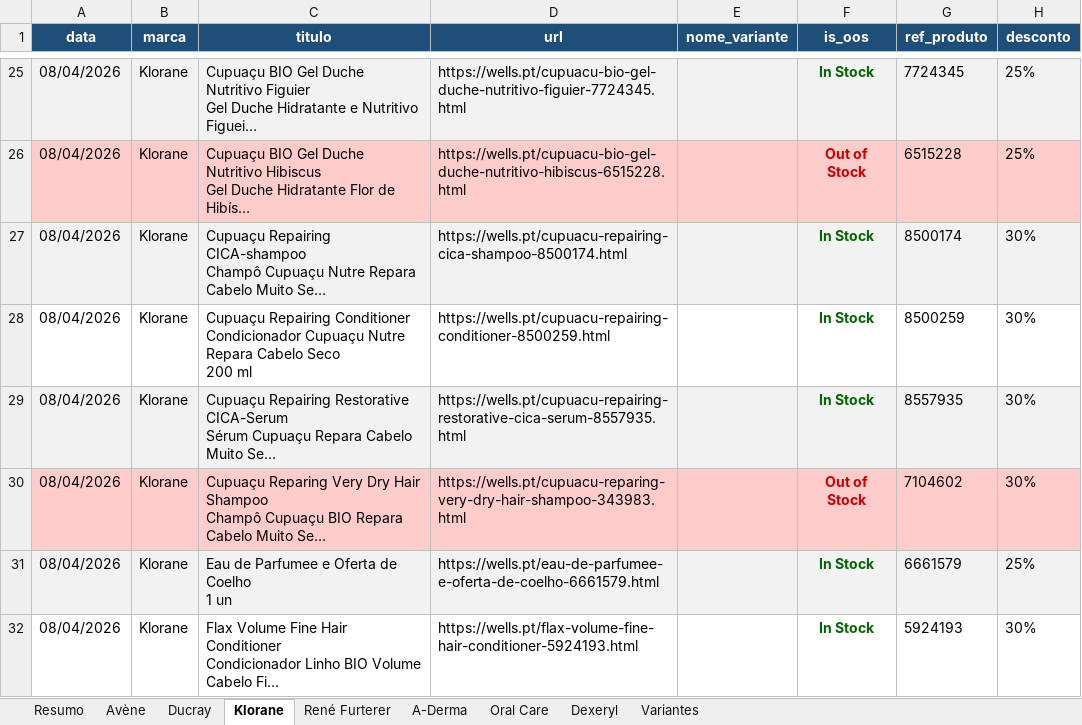
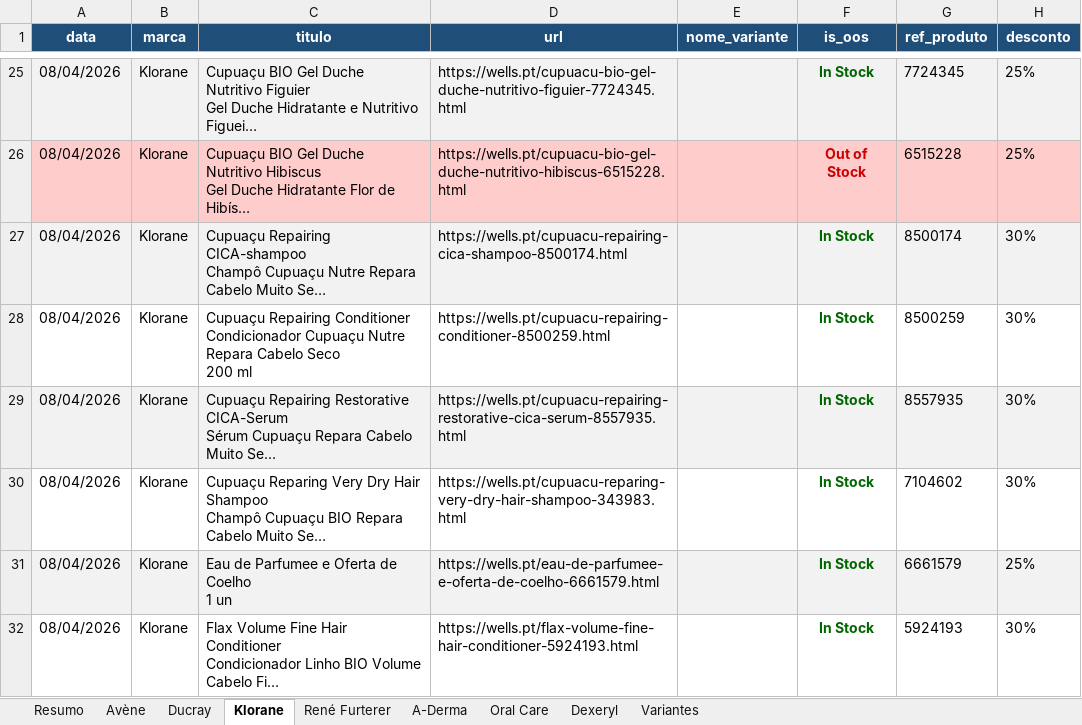
Before and after one commit to SofiaSilva1995/wells-online-monitor, an Excel workbook: logs/Consolidado_08_04_2026.xlsx, sheet Klorane, drawn as a sheet; only a part is shown, gaps mark what is left out; long unchanged cells end in …; values as stored, in another font and other column widths than the file's, no borders; table styles not drawn; the diff names each change by its address in the sheet, - before the commit and + after, or states it on an @@ line.

Commit message:
chore: run 2026-04-08 10:19 — histórico, dashboard e Excel atualizados

```diff
--- a/logs/Consolidado_08_04_2026.xlsx (sheet Klorane)
+++ b/logs/Consolidado_08_04_2026.xlsx (sheet Klorane)
-A30:H30 fill: #FFCCCC
+A30:H30 fill: none
-F30 (is_oos): Out of Stock
+F30 (is_oos): In Stock
-F30 text colour: #CC0000
+F30 text colour: #006600
```
Also changed, not shown: sheet Resumo, 3 other files.
